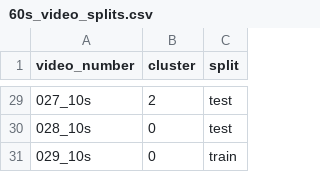
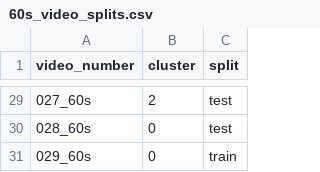
Before and after one commit to talshoura/VIDEA-8K-60FPS-Dataset, a CSV file: train_test_split/60s_video_splits.csv, drawn as a sheet; only a part is shown, gaps mark what is left out; the diff covers the shown part only.

```diff
--- a/train_test_split/60s_video_splits.csv
+++ b/train_test_split/60s_video_splits.csv
@@ -29,3 +29,3 @@ video_number,cluster,split
-027_10s,2,test
-028_10s,0,test
-029_10s,0,train
+027_60s,2,test
+028_60s,0,test
+029_60s,0,train
```
Also changed, not shown: 27 edited cells elsewhere in this file, train_test_split/30s_video_splits.csv, 2 other files.
